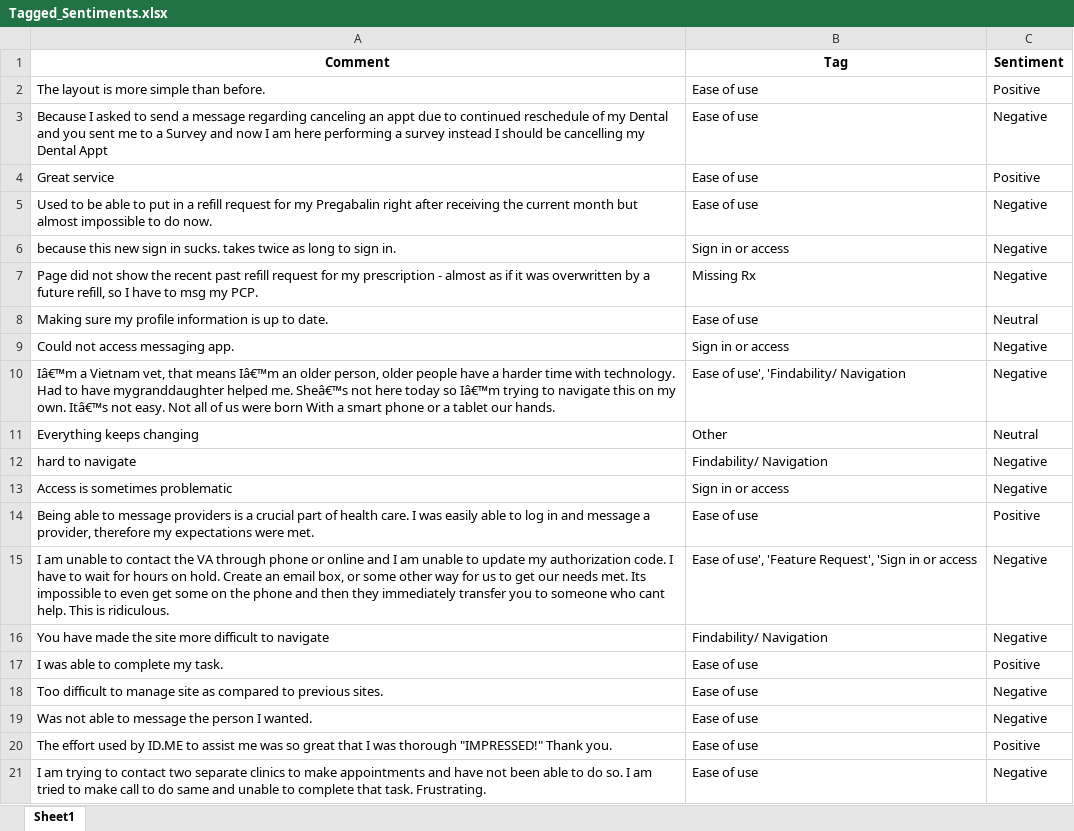
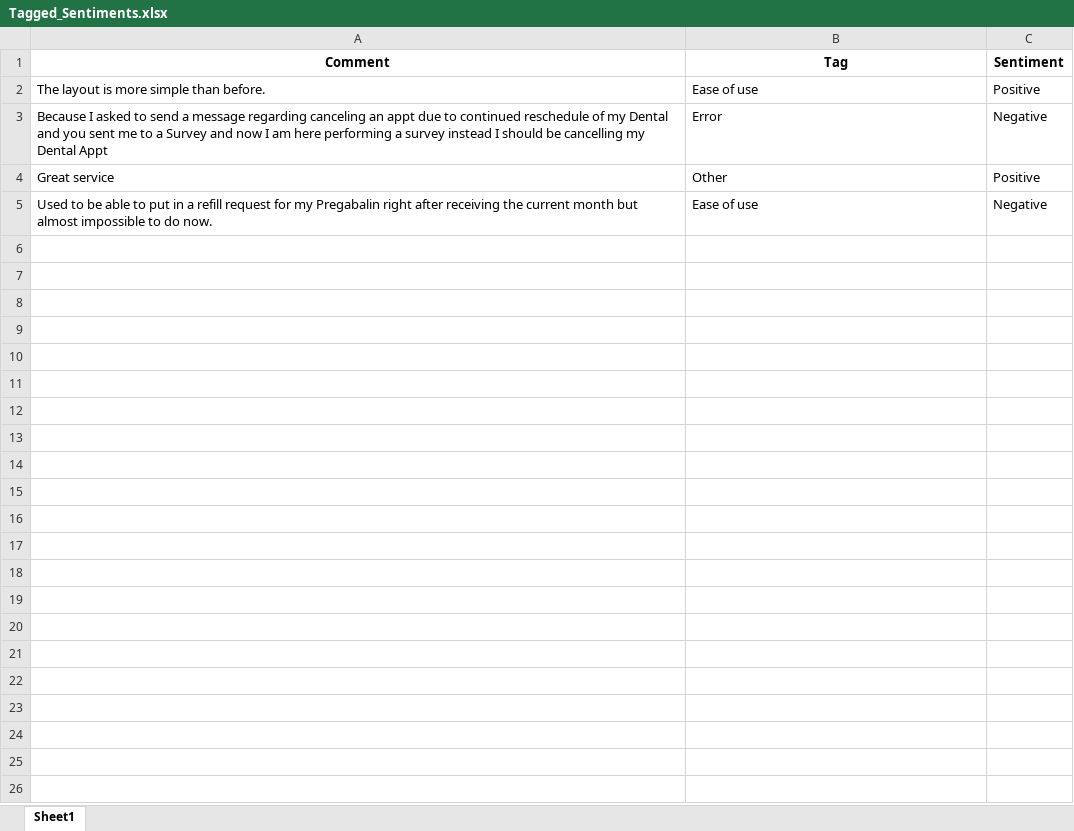
Before and after one commit to ryan-powers-va/Medallia-Text-Data-Analysis, an Excel workbook: Tagged_Sentiments.xlsx, sheet Sheet1, drawn as a sheet; only a part is shown; values as stored, in another font and other column widths than the file's, no borders; the diff covers the shown part only; the diff names each change by its address in the sheet, - before the commit and + after, or states it on an @@ line.

```diff
--- a/Tagged_Sentiments.xlsx (sheet Sheet1)
+++ b/Tagged_Sentiments.xlsx (sheet Sheet1)
-B3 (Tag): Ease of use
+B3 (Tag): Error
-B4 (Tag): Ease of use
+B4 (Tag): Other
-row 6: because this new sign in sucks. takes twice as long to sign in. | Sign in or access | Negative
-row 7: Page did not show the recent past refill request for my prescription - almost as if it was overwritten by a future refill, so I have to msg my PCP. | Missing Rx | Negative
-row 8: Making sure my profile information is up to date. | Ease of use | Neutral
-row 9: Could not access messaging app. | Sign in or access | Negative
-row 10: Iâ€™m a Vietnam vet, that means Iâ€™m an older person, older people have a harder time with technology. Had to have mygranddaughter helped me. Sheâ€™s not here today so Iâ€™m trying to navigate this on my own. Itâ€™s not easy. Not all of us were born With a smart phone or a tablet our hands. | Ease of use', 'Findability/ Navigation | Negative
-row 11: Everything keeps changing | Other | Neutral
-row 12: hard to navigate | Findability/ Navigation | Negative
-row 13: Access is sometimes problematic | Sign in or access | Negative
-row 14: Being able to message providers is a crucial part of health care. I was easily able to log in and message a provider, therefore my expectations were met. | Ease of use | Positive
-row 15: I am unable to contact the VA through phone or online and I am unable to update my authorization code. I have to wait for hours on hold. Create an email box, or some other way for us to get our needs met. Its impossible to even get some on the phone and then they immediately transfer you to someone who cant help. This is ridiculous. | Ease of use', 'Feature Request', 'Sign in or access | Negative
-row 16: You have made the site more difficult to navigate | Findability/ Navigation | Negative
-row 17: I was able to complete my task. | Ease of use | Positive
-row 18: Too difficult to manage site as compared to previous sites. | Ease of use | Negative
-row 19: Was not able to message the person I wanted. | Ease of use | Negative
-row 20: The effort used by ID.ME to assist me was so great that I was thorough "IMPRESSED!" Thank you. | Ease of use | Positive
-row 21: I am trying to contact two separate clinics to make appointments and have not been able to do so. I am tried to make call to do same and unable to complete that task. Frustrating. | Ease of use | Negative
```
Also changed, not shown: 108 removed rows elsewhere in this sheet, 8 other files.
